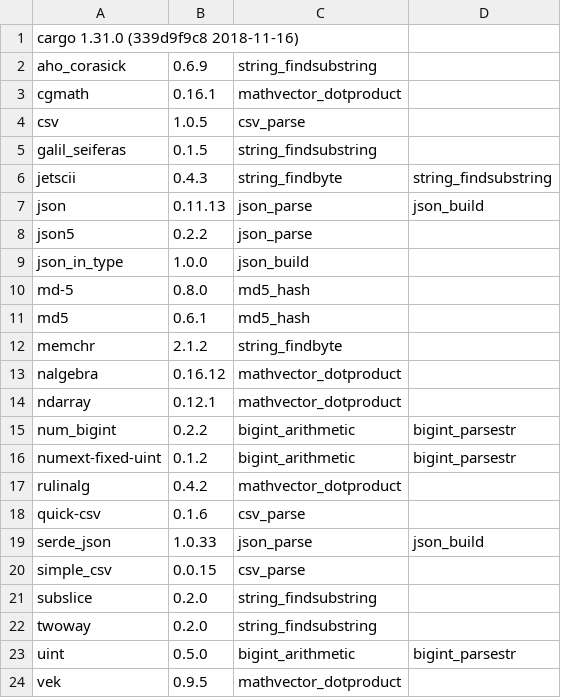
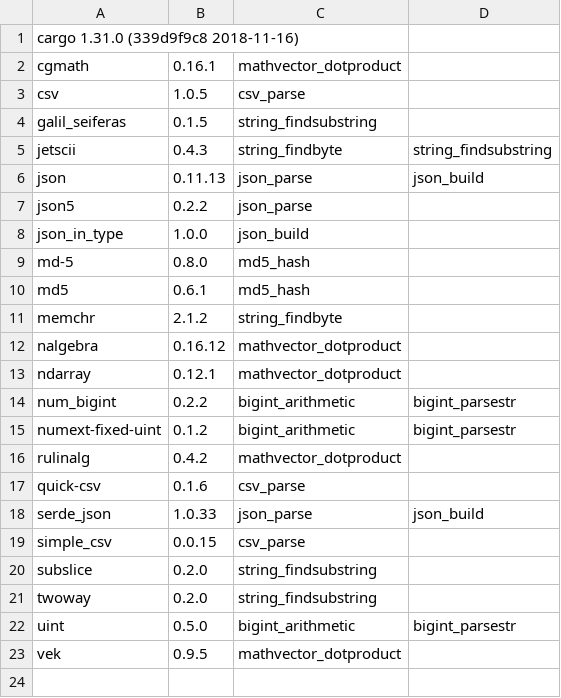
Before and after one commit to veniamin-ilmer/crate-race, a CSV file: crate_list.csv, drawn as a sheet; the diff names each change by its address in the sheet, - before the commit and + after, or states it on an @@ line.

Commit message:
Update crate_list.csv

```diff
--- a/crate_list.csv
+++ b/crate_list.csv
-row 2: aho_corasick | 0.6.9 | string_findsubstring
```
